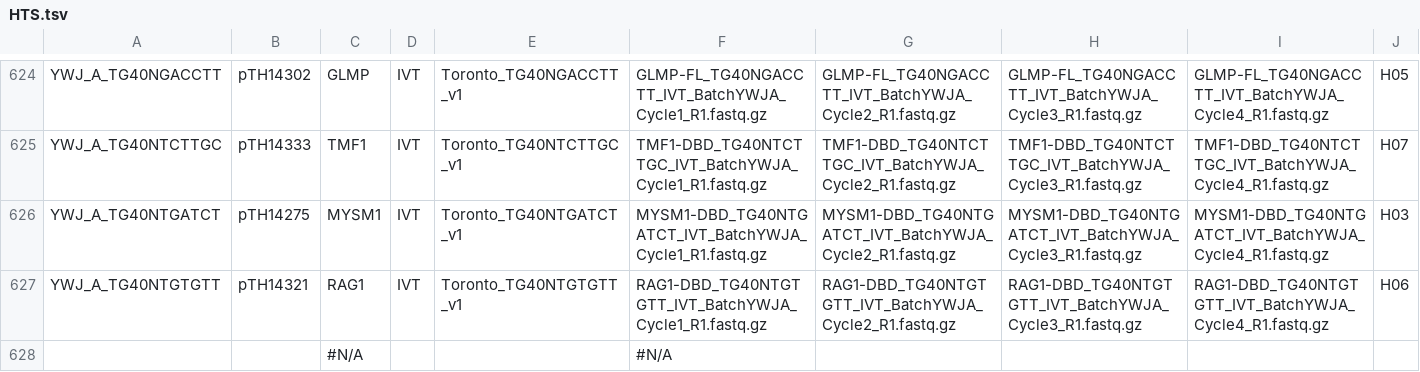
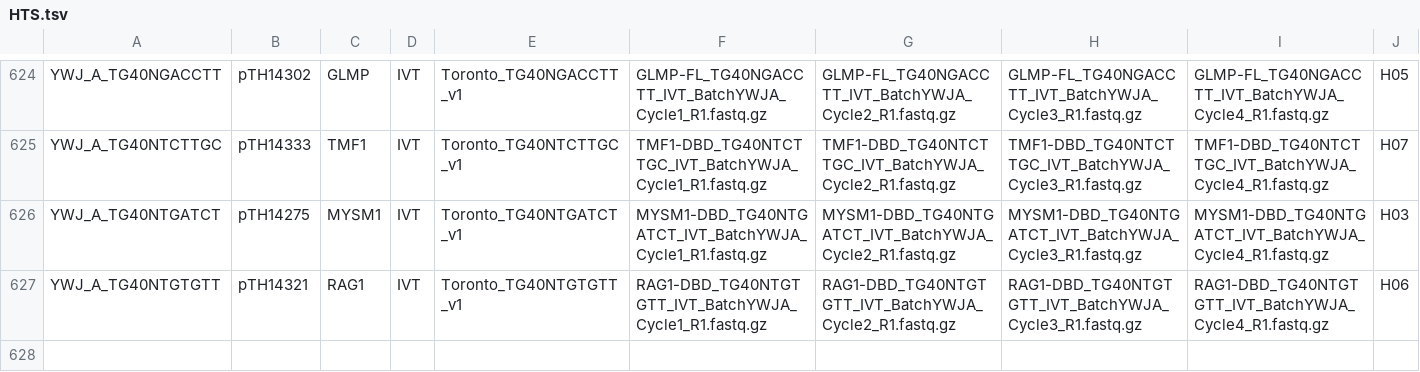
Before and after one commit to autosome-ru/greco-bit-data-processing, a TSV file: source_data_meta/HTS/HTS.tsv, drawn as a sheet; only a part is shown, gaps mark what is left out.

Commit message:
fix HTS meta

```diff
--- a/source_data_meta/HTS/HTS.tsv
+++ b/source_data_meta/HTS/HTS.tsv
@@ -627,2 +627 @@ YWJ_A_TG40NTGATCT	pTH14275	MYSM1	IVT	Toronto_TG40NTGATCT_v1	MYSM1-DBD_TG40NTGATC
 YWJ_A_TG40NTGTGTT	pTH14321	RAG1	IVT	Toronto_TG40NTGTGTT_v1	RAG1-DBD_TG40NTGTGTT_IVT_BatchYWJA_Cycle1_R1.fastq.gz	RAG1-DBD_TG40NTGTGTT_IVT_BatchYWJA_Cycle2_R1.fastq.gz	RAG1-DBD_TG40NTGTGTT_IVT_BatchYWJA_Cycle3_R1.fastq.gz	RAG1-DBD_TG40NTGTGTT_IVT_BatchYWJA_Cycle4_R1.fastq.gz	H06
-		#N/A			#N/A				
```
